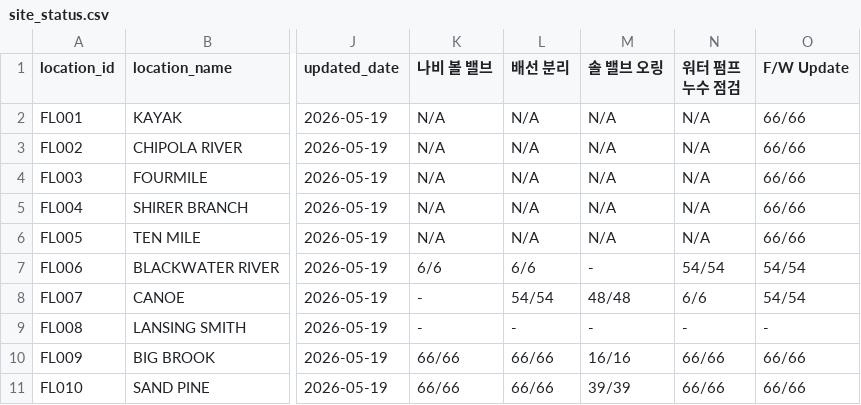
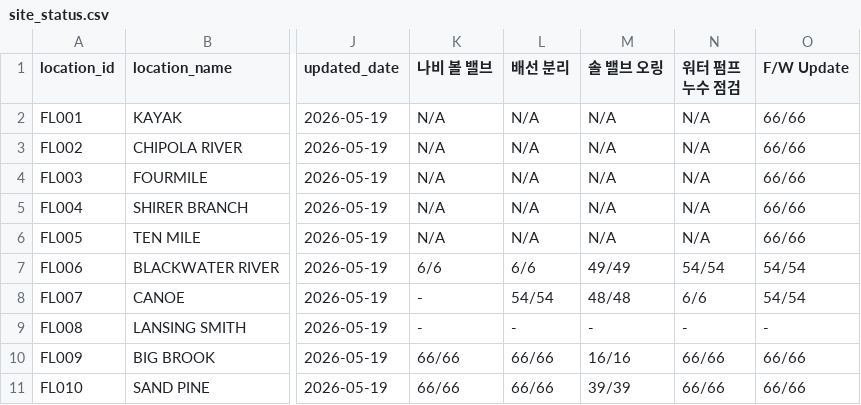
Before and after one commit to Eucalyptuss/site_work_status_dashboard, a CSV file: site_status.csv, drawn as a sheet; only a part is shown, gaps mark what is left out; the diff names each change by its address in the sheet, - before the commit and + after, or states it on an @@ line.

Commit message:
05/20 update

```diff
--- a/site_status.csv
+++ b/site_status.csv
-M7 (솔 밸브 오링): -
+M7 (솔 밸브 오링): 49/49
```
